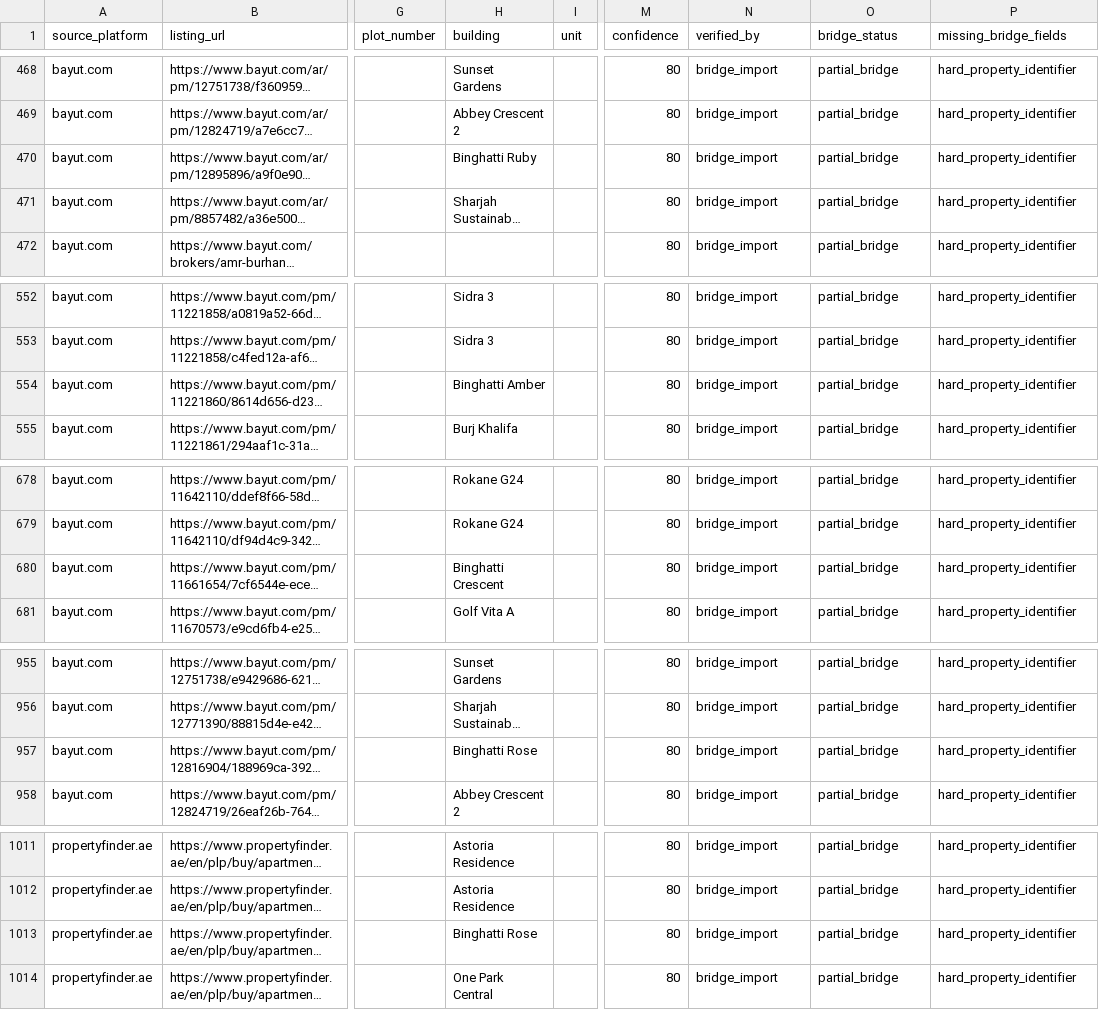
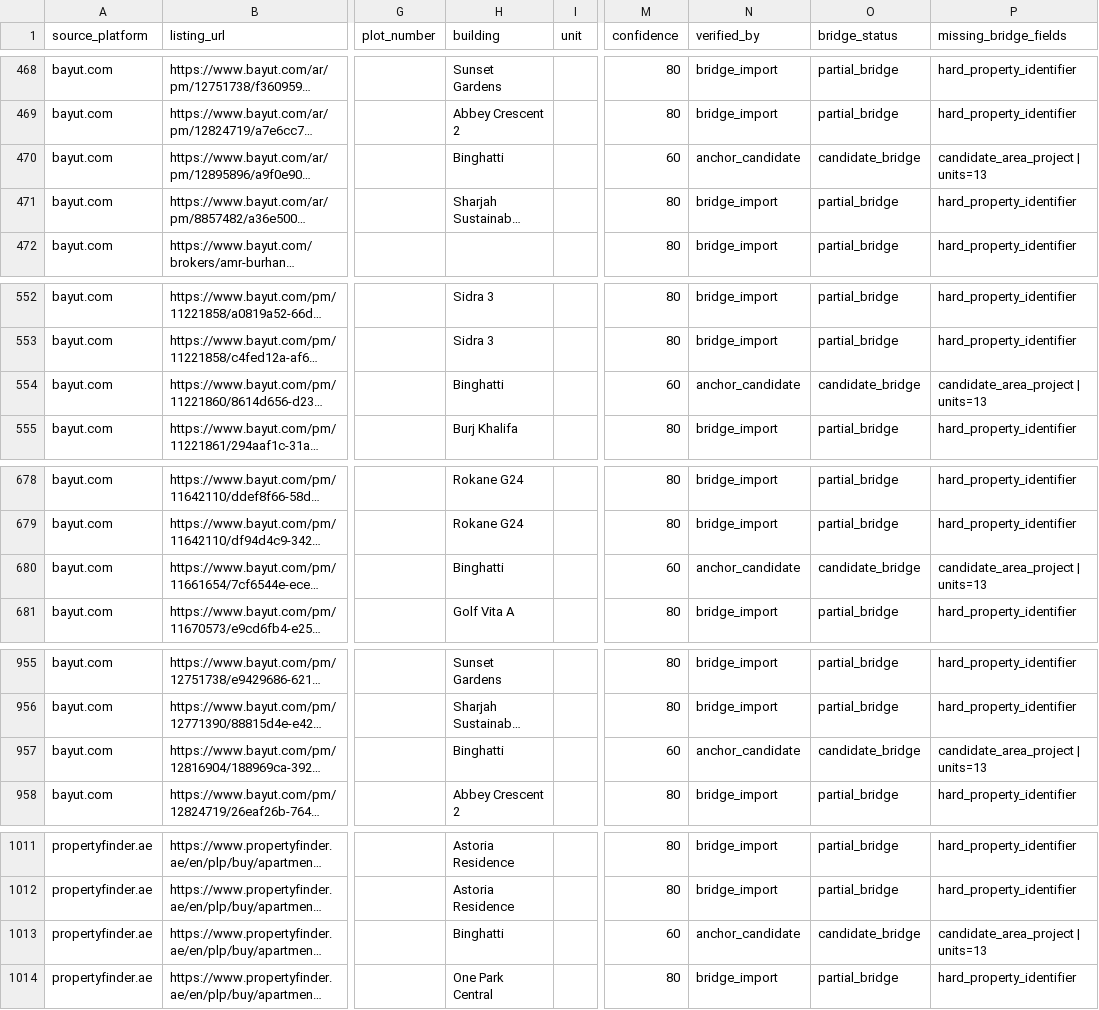
Before and after one commit to oaahmar-hub/AIOS, a CSV file: KnowledgeBase/PropertyGraph/listing_bridge_master.csv, drawn as a sheet; only a part is shown, gaps mark what is left out; long unchanged cells end in …; the diff covers the shown part only; the diff names each change by its address in the sheet, - before the commit and + after, or states it on an @@ line.

```diff
--- a/KnowledgeBase/PropertyGraph/listing_bridge_master.csv
+++ b/KnowledgeBase/PropertyGraph/listing_bridge_master.csv
-H470 (building): Binghatti Ruby
+H470 (building): Binghatti
-M470 (confidence): 80
+M470 (confidence): 60
-N470 (verified_by): bridge_import
+N470 (verified_by): anchor_candidate
-O470 (bridge_status): partial_bridge
+O470 (bridge_status): candidate_bridge
-P470 (missing_bridge_fields): hard_property_identifier
+P470 (missing_bridge_fields): candidate_area_project | units=13
-H554 (building): Binghatti Amber
+H554 (building): Binghatti
-M554 (confidence): 80
+M554 (confidence): 60
-N554 (verified_by): bridge_import
+N554 (verified_by): anchor_candidate
-O554 (bridge_status): partial_bridge
+O554 (bridge_status): candidate_bridge
-P554 (missing_bridge_fields): hard_property_identifier
+P554 (missing_bridge_fields): candidate_area_project | units=13
-H680 (building): Binghatti Crescent
+H680 (building): Binghatti
-M680 (confidence): 80
+M680 (confidence): 60
-N680 (verified_by): bridge_import
+N680 (verified_by): anchor_candidate
-O680 (bridge_status): partial_bridge
+O680 (bridge_status): candidate_bridge
-P680 (missing_bridge_fields): hard_property_identifier
+P680 (missing_bridge_fields): candidate_area_project | units=13
-H957 (building): Binghatti Rose
+H957 (building): Binghatti
-M957 (confidence): 80
+M957 (confidence): 60
-N957 (verified_by): bridge_import
+N957 (verified_by): anchor_candidate
-O957 (bridge_status): partial_bridge
+O957 (bridge_status): candidate_bridge
-P957 (missing_bridge_fields): hard_property_identifier
+P957 (missing_bridge_fields): candidate_area_project | units=13
-H1013 (building): Binghatti Rose
+H1013 (building): Binghatti
-M1013 (confidence): 80
+M1013 (confidence): 60
-N1013 (verified_by): bridge_import
+N1013 (verified_by): anchor_candidate
-O1013 (bridge_status): partial_bridge
+O1013 (bridge_status): candidate_bridge
-P1013 (missing_bridge_fields): hard_property_identifier
+P1013 (missing_bridge_fields): candidate_area_project | units=13
```
Also changed, not shown: 75 edited cells elsewhere in this file, 7 other files.
